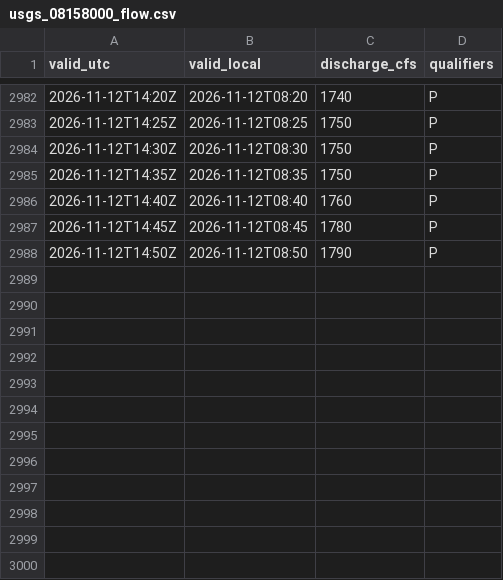
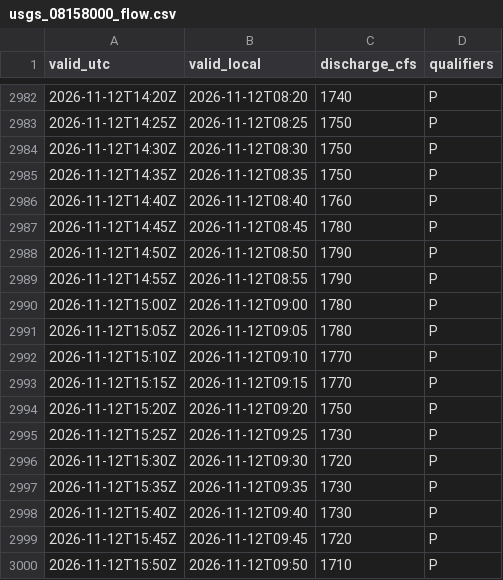
Before and after one commit to a-aza1/LadyBird-DebrisDetector, a CSV file: data/weather/usgs_08158000_flow.csv, drawn as a sheet; only a part is shown, gaps mark what is left out; the diff names each change by its address in the sheet, - before the commit and + after, or states it on an @@ line.

```diff
--- a/data/weather/usgs_08158000_flow.csv
+++ b/data/weather/usgs_08158000_flow.csv
+row 2989: 2026-11-12T14:55Z | 2026-11-12T08:55 | 1790 | P
+row 2990: 2026-11-12T15:00Z | 2026-11-12T09:00 | 1780 | P
+row 2991: 2026-11-12T15:05Z | 2026-11-12T09:05 | 1780 | P
+row 2992: 2026-11-12T15:10Z | 2026-11-12T09:10 | 1770 | P
+row 2993: 2026-11-12T15:15Z | 2026-11-12T09:15 | 1770 | P
+row 2994: 2026-11-12T15:20Z | 2026-11-12T09:20 | 1750 | P
+row 2995: 2026-11-12T15:25Z | 2026-11-12T09:25 | 1730 | P
+row 2996: 2026-11-12T15:30Z | 2026-11-12T09:30 | 1720 | P
+row 2997: 2026-11-12T15:35Z | 2026-11-12T09:35 | 1730 | P
+row 2998: 2026-11-12T15:40Z | 2026-11-12T09:40 | 1730 | P
+row 2999: 2026-11-12T15:45Z | 2026-11-12T09:45 | 1720 | P
+row 3000: 2026-11-12T15:50Z | 2026-11-12T09:50 | 1710 | P
```
Also changed, not shown: data/weather/katt_hourly.csv.
